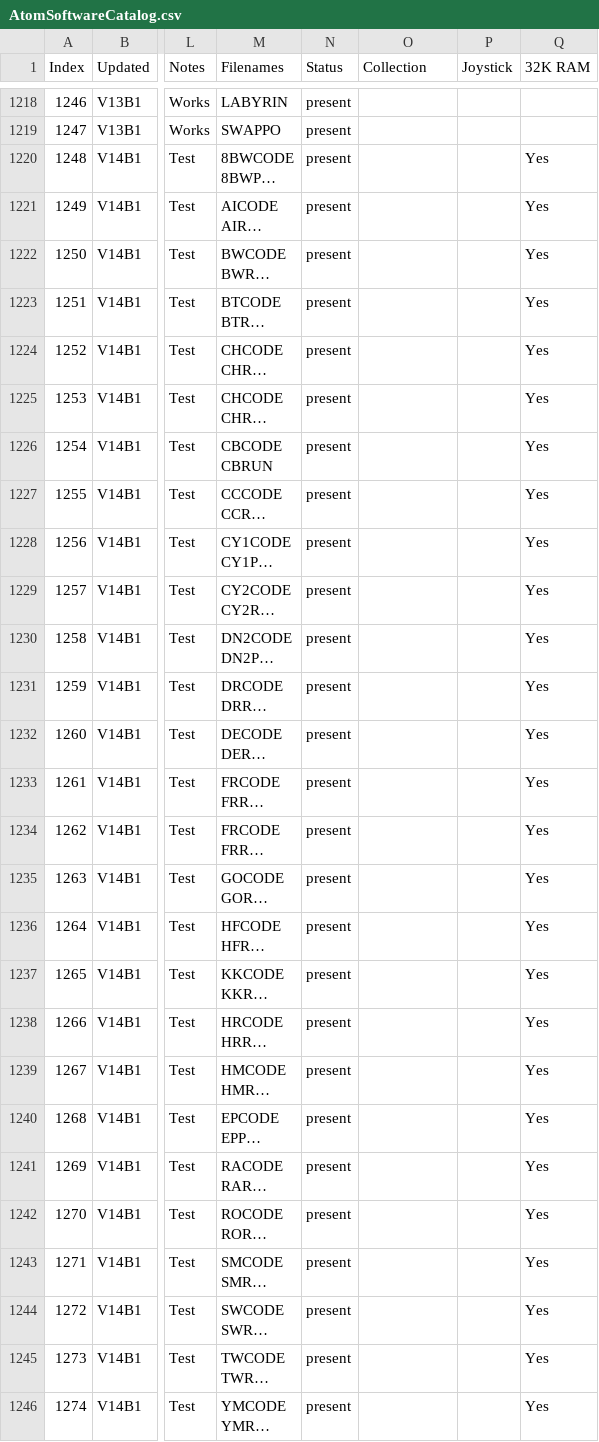
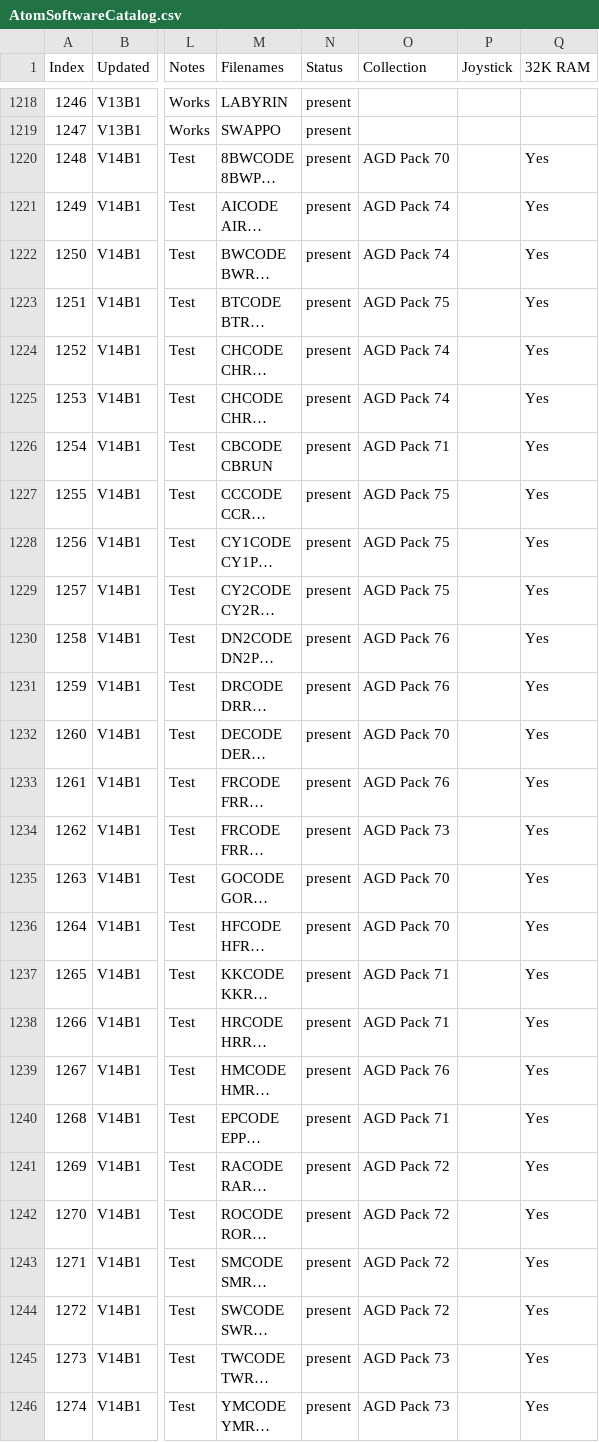
Before and after one commit to hoglet67/AtomSoftwareArchive, a CSV file: catalog/AtomSoftwareCatalog.csv, drawn as a sheet; only a part is shown, gaps mark what is left out; long unchanged cells end in …; the diff covers the shown part only; the diff names each change by its address in the sheet, - before the commit and + after, or states it on an @@ line.

Commit message:
Catalog: Collections for AGS Packs 63-76

```diff
--- a/catalog/AtomSoftwareCatalog.csv
+++ b/catalog/AtomSoftwareCatalog.csv
-O1220 (Collection): (empty)
+O1220 (Collection): AGD Pack 70
-O1221:O1222 (Collection): (empty)
+O1221:O1222 (Collection): AGD Pack 74
-O1223 (Collection): (empty)
+O1223 (Collection): AGD Pack 75
-O1224:O1225 (Collection): (empty)
+O1224:O1225 (Collection): AGD Pack 74
-O1226 (Collection): (empty)
+O1226 (Collection): AGD Pack 71
-O1227:O1229 (Collection): (empty)
+O1227:O1229 (Collection): AGD Pack 75
-O1230:O1231 (Collection): (empty)
+O1230:O1231 (Collection): AGD Pack 76
-O1232 (Collection): (empty)
+O1232 (Collection): AGD Pack 70
-O1233 (Collection): (empty)
+O1233 (Collection): AGD Pack 76
-O1234 (Collection): (empty)
+O1234 (Collection): AGD Pack 73
-O1235:O1236 (Collection): (empty)
+O1235:O1236 (Collection): AGD Pack 70
-O1237:O1238 (Collection): (empty)
+O1237:O1238 (Collection): AGD Pack 71
-O1239 (Collection): (empty)
+O1239 (Collection): AGD Pack 76
-O1240 (Collection): (empty)
+O1240 (Collection): AGD Pack 71
-O1241:O1244 (Collection): (empty)
+O1241:O1244 (Collection): AGD Pack 72
-O1245:O1246 (Collection): (empty)
+O1245:O1246 (Collection): AGD Pack 73
```
Also changed, not shown: 30 edited cells elsewhere in this file.
